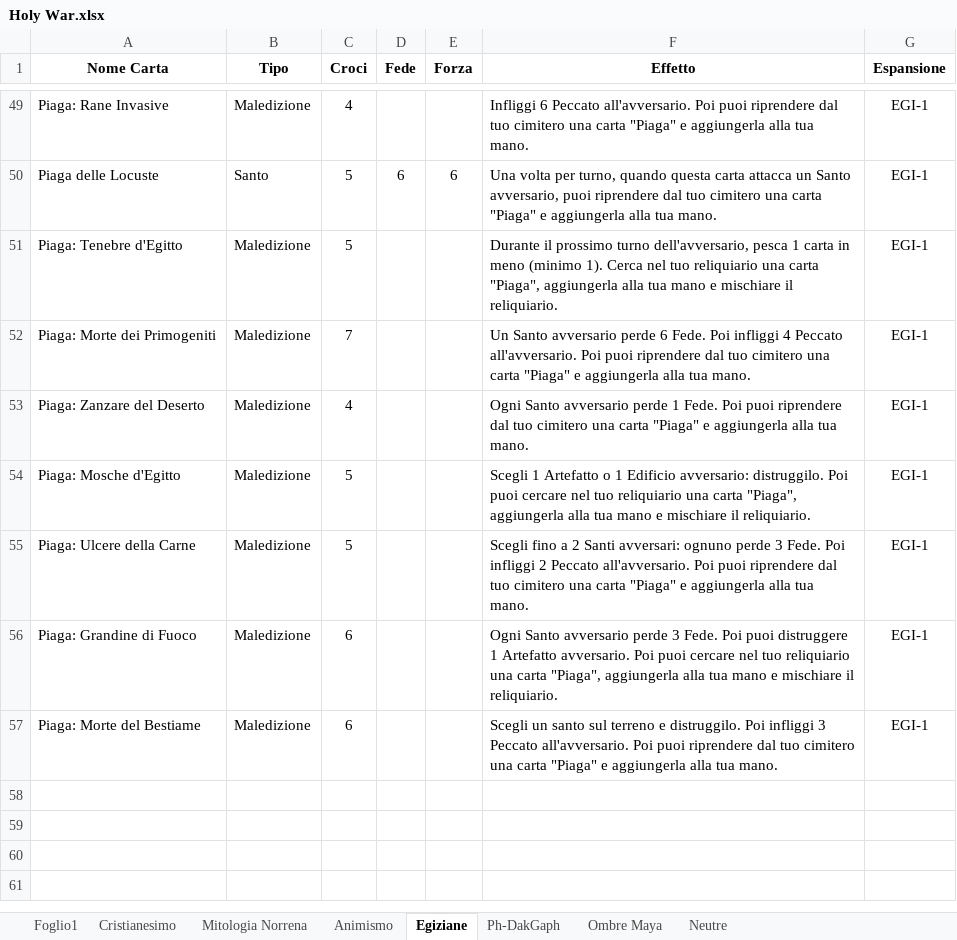
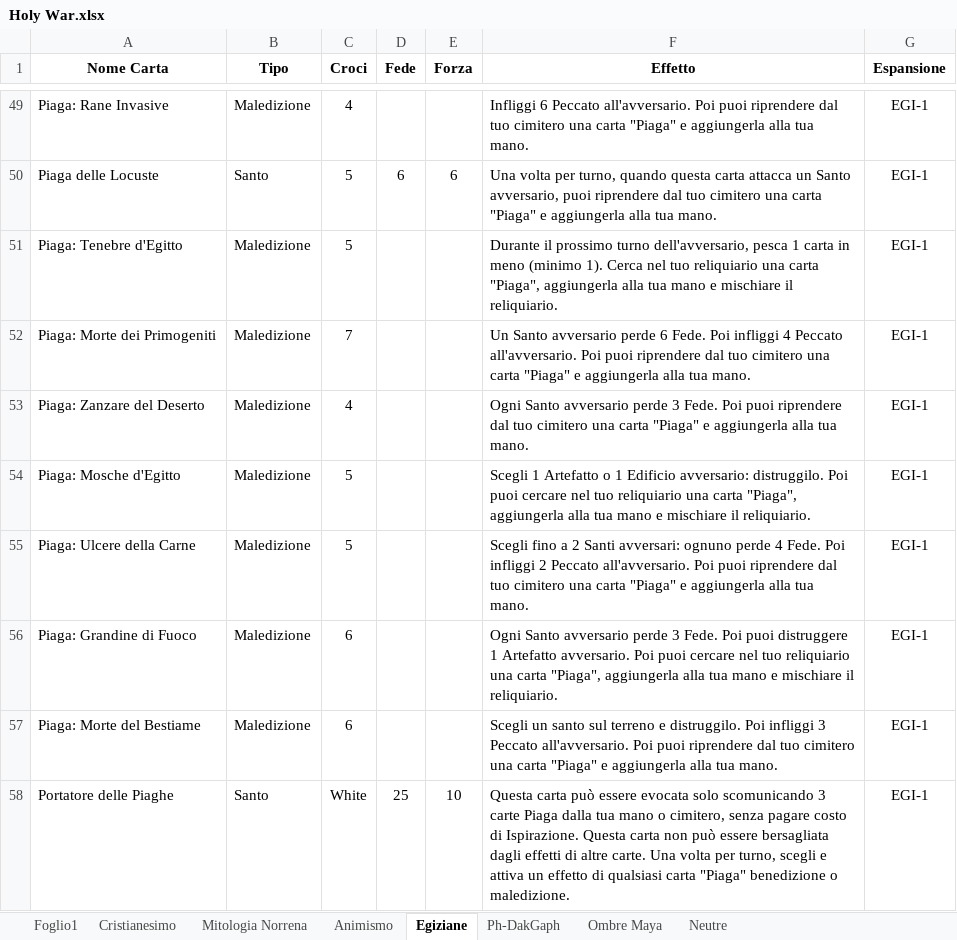
Before and after one commit to Ayrtonno/Holy-War-Python-Test, an Excel workbook: Holy War.xlsx, sheet Egiziane, drawn as a sheet; only a part is shown, gaps mark what is left out; values as stored, in another font and other column widths than the file's, no borders; table styles not drawn; the diff names each change by its address in the sheet, - before the commit and + after, or states it on an @@ line.

Commit message:
Aggiunto archetipo egizio "Piaghe"

```diff
--- a/Holy War.xlsx (sheet Egiziane)
+++ b/Holy War.xlsx (sheet Egiziane)
-F53 (Effetto): …avversario perde 1 Fede. Poi…
+F53 (Effetto): …avversario perde 3 Fede. Poi…
-F55 (Effetto): …ognuno perde 3 Fede. Poi…
+F55 (Effetto): …ognuno perde 4 Fede. Poi…
+row 58: Portatore delle Piaghe | Santo | White | 25 | 10 | Questa carta può essere evocata solo scomunicando 3 carte Piaga dalla tua mano o cimitero, senza pagare costo di Ispirazione. Questa carta non può essere bersagliata dagli effetti di altre carte. Una volta per turno, scegli e attiva un effetto di qualsiasi carta "Piaga" benedizione o maledizione. | EGI-1
```
Also changed, not shown: 16 other files.
